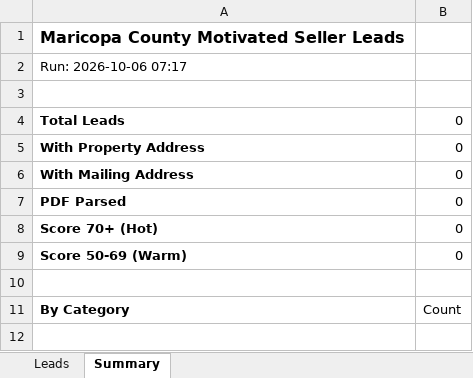
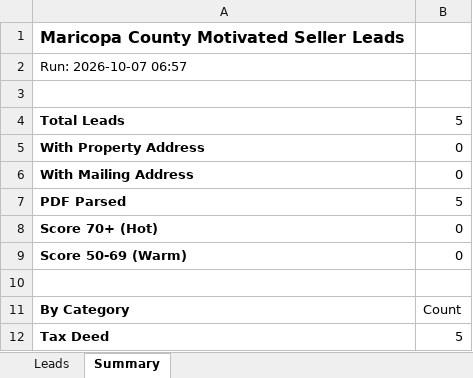
Before and after one commit to Darqsin/Four-Rings-CRM, an Excel workbook: data/leads.xlsx, sheet Summary, drawn as a sheet; values as stored, in another font and other column widths than the file's, no borders; the diff names each change by its address in the sheet, - before the commit and + after, or states it on an @@ line.

```diff
--- a/data/leads.xlsx (sheet Summary)
+++ b/data/leads.xlsx (sheet Summary)
-A2: Run: 2026-10-06 07:17
+A2: Run: 2026-10-07 06:57
-B4: 0
+B4: 5
-B7: 0
+B7: 5
+row 12: Tax Deed | 5
```
Also changed, not shown: sheet Leads, 3 other files.
